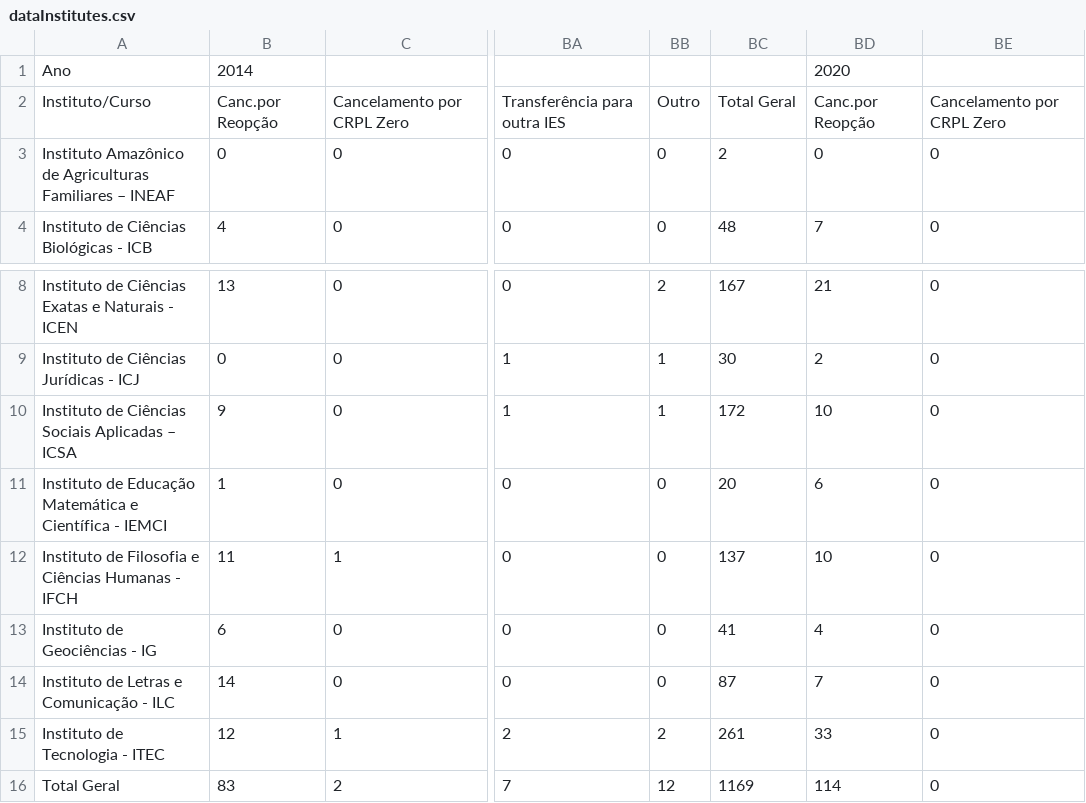
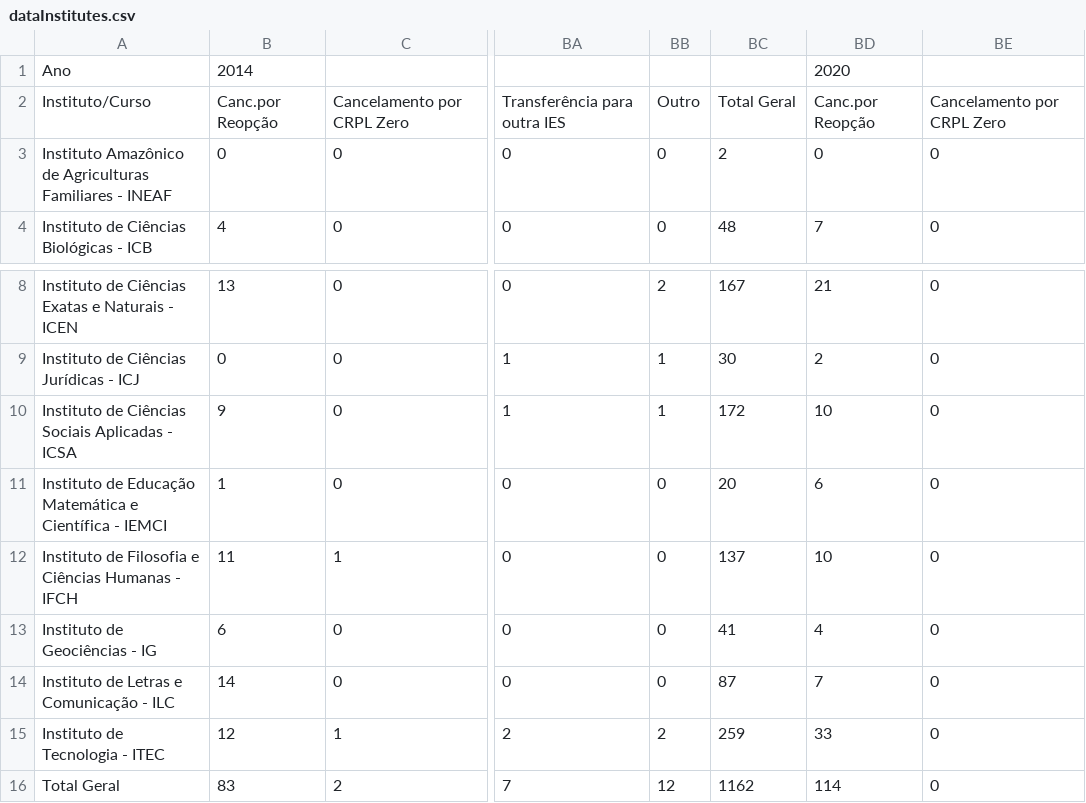
Before and after one commit to gabrielcoout/Analise_Evasao, a CSV file: data/out/dataInstitutes.csv, drawn as a sheet; only a part is shown, gaps mark what is left out; the diff names each change by its address in the sheet, - before the commit and + after, or states it on an @@ line.

```diff
--- a/data/out/dataInstitutes.csv
+++ b/data/out/dataInstitutes.csv
-A3: …Agriculturas Familiares – INEAF
+A3: …Agriculturas Familiares - INEAF
-A10: …Sociais Aplicadas – ICSA
+A10: …Sociais Aplicadas - ICSA
-BC15: 261
+BC15: 259
-BC16: 1169
+BC16: 1162
```
Also changed, not shown: data/out/datacursos.csv, data/t/Dados2014.csv, 5 other files.
